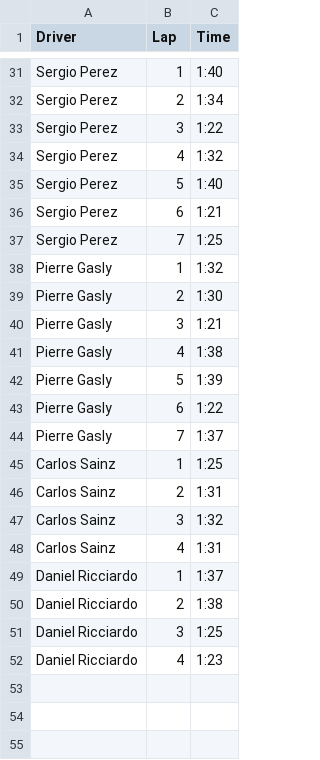
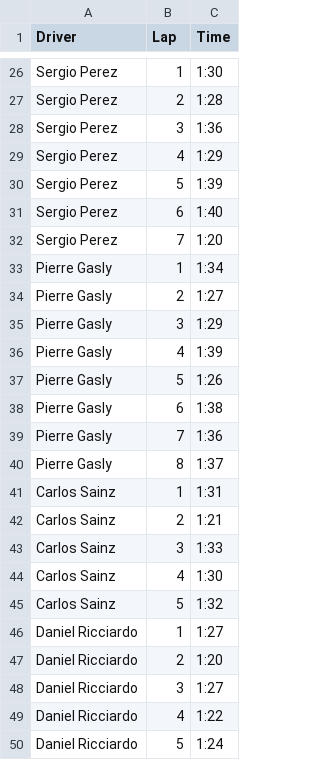
Before and after one commit to forwardloop/code-assignment, a CSV file: engineering/f1-pipeline-python-kc/f1_generate_lap_times.csv, drawn as a sheet; only a part is shown, gaps mark what is left out; addresses are those after the commit; the diff covers the shown part only; the diff names each change by its address in the sheet, - before the commit and + after, or states it on an @@ line.

```diff
--- a/engineering/f1-pipeline-python-kc/f1_generate_lap_times.csv
+++ b/engineering/f1-pipeline-python-kc/f1_generate_lap_times.csv
-C26 (Time): 1:40
+C26 (Time): 1:30
-C27 (Time): 1:34
+C27 (Time): 1:28
-C28 (Time): 1:22
+C28 (Time): 1:36
-C29 (Time): 1:32
+C29 (Time): 1:29
-C30 (Time): 1:40
+C30 (Time): 1:39
-C31 (Time): 1:21
+C31 (Time): 1:40
-C32 (Time): 1:25
+C32 (Time): 1:20
-C33 (Time): 1:32
+C33 (Time): 1:34
-C34 (Time): 1:30
+C34 (Time): 1:27
-C35 (Time): 1:21
+C35 (Time): 1:29
-C36 (Time): 1:38
+C36 (Time): 1:39
-C37 (Time): 1:39
+C37 (Time): 1:26
-C38 (Time): 1:22
+C38 (Time): 1:38
-C39 (Time): 1:37
+C39 (Time): 1:36
+row 40: Pierre Gasly | 8 | 1:37
-C41 (Time): 1:25
+C41 (Time): 1:31
-C42 (Time): 1:31
+C42 (Time): 1:21
-C43 (Time): 1:32
+C43 (Time): 1:33
-C44 (Time): 1:31
+C44 (Time): 1:30
+row 45: Carlos Sainz | 5 | 1:32
-C46 (Time): 1:37
+C46 (Time): 1:27
-C47 (Time): 1:38
+C47 (Time): 1:20
-C48 (Time): 1:25
+C48 (Time): 1:27
-C49 (Time): 1:23
+C49 (Time): 1:22
+row 50: Daniel Ricciardo | 5 | 1:24
```
Also changed, not shown: 2 added rows, 7 removed rows and 18 edited cells elsewhere in this file, 3 other files.
